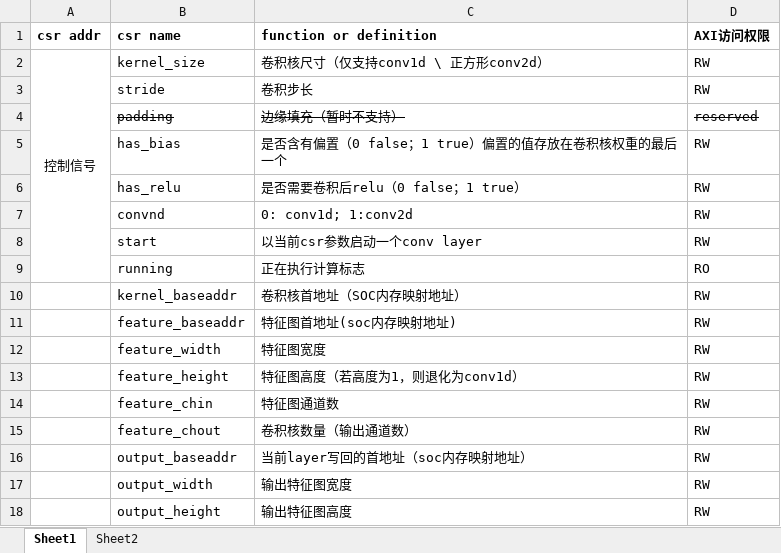
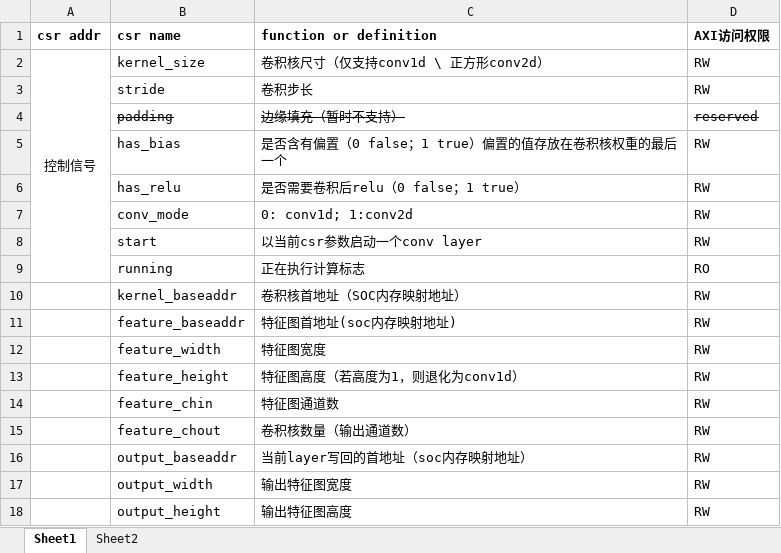
Before and after one commit to Tsuki0125/conv_npu, an Excel workbook: doc/csr_spec.xlsx, sheet Sheet1, drawn as a sheet; values as stored, in another font and other column widths than the file's, no borders; the diff names each change by its address in the sheet, - before the commit and + after, or states it on an @@ line.

```diff
--- a/doc/csr_spec.xlsx (sheet Sheet1)
+++ b/doc/csr_spec.xlsx (sheet Sheet1)
-B7 (csr name): convnd
+B7 (csr name): conv_mode
```
Also changed, not shown: 2 other files.
